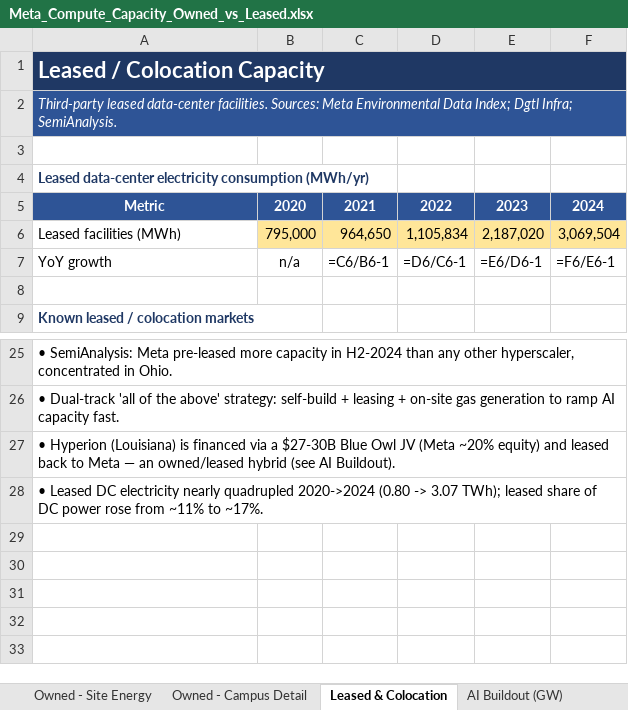
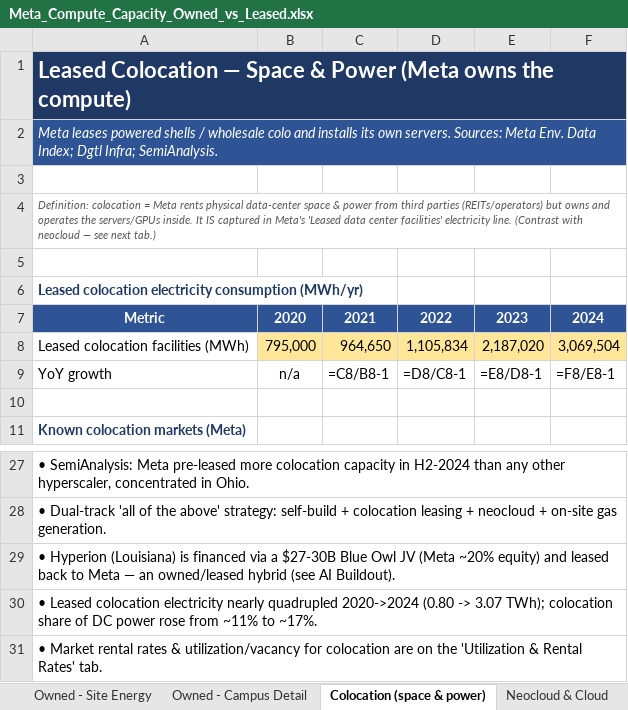
Before and after one commit to ms4674/Equity-research, an Excel workbook: meta-compute-capacity/Meta_Compute_Capacity_Owned_vs_Leased.xlsx, sheet Colocation (space & power), drawn as a sheet; only a part is shown, gaps mark what is left out; values as stored, in another font and other column widths than the file's, no borders; formulas without a stored value are shown as written; removed rows and columns are numbered as before the commit, all else as after; the diff names each change by its address in the sheet, - before the commit and + after, or states it on an @@ line.

```diff
--- a/meta-compute-capacity/Meta_Compute_Capacity_Owned_vs_Leased.xlsx (sheet Colocation (space & power))
+++ b/meta-compute-capacity/Meta_Compute_Capacity_Owned_vs_Leased.xlsx (sheet Colocation (space & power))
-sheet tab: Leased & Colocation
+sheet tab: Colocation (space & power)
+sheet tab: Neocloud & Cloud
+row 1: Leased Colocation — Space & Power (Meta owns the compute)
+row 2: Meta leases powered shells / wholesale colo and installs its own servers. Sources: Meta Env. Data Index; Dgtl Infra; SemiAnalysis.
@@ column A renumbered between rows 3 and 30 @@
-A3:F3 fill: #1F3864
+A3:F3 fill: none
-A1:F1 merged
-A4:F4 fill: #2E5496
+A4:F4 fill: none
-A4 text colour: #FFFFFF
+A4 text colour: #595959, text size: smaller
-C9: =C6/B6-1
+C9: =C8/B8-1
-D9: =D6/C6-1
+D9: =D8/C8-1
-E9: =E6/D6-1
+E9: =E8/D8-1
-F9: =F6/E6-1
+F9: =F8/E8-1
+row 31: • Market rental rates & utilization/vacancy for colocation are on the 'Utilization & Rental Rates' tab.
```
Also changed, not shown: sheet Summary - Owned vs Leased, sheet Sources & Methodology, sheet Cover & Notes, sheet Owned - Site Energy, other sheet tabs, charts or pictures, 2 other files.
